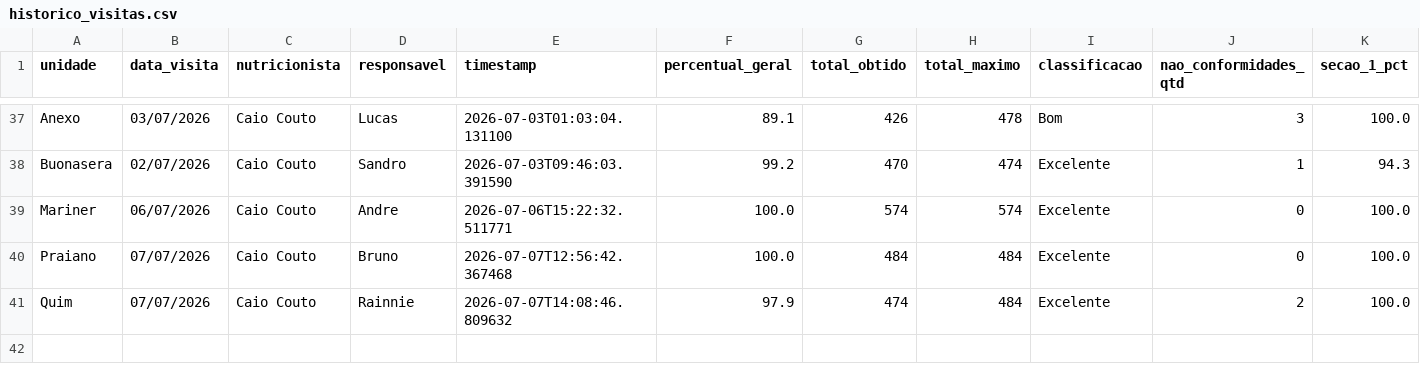
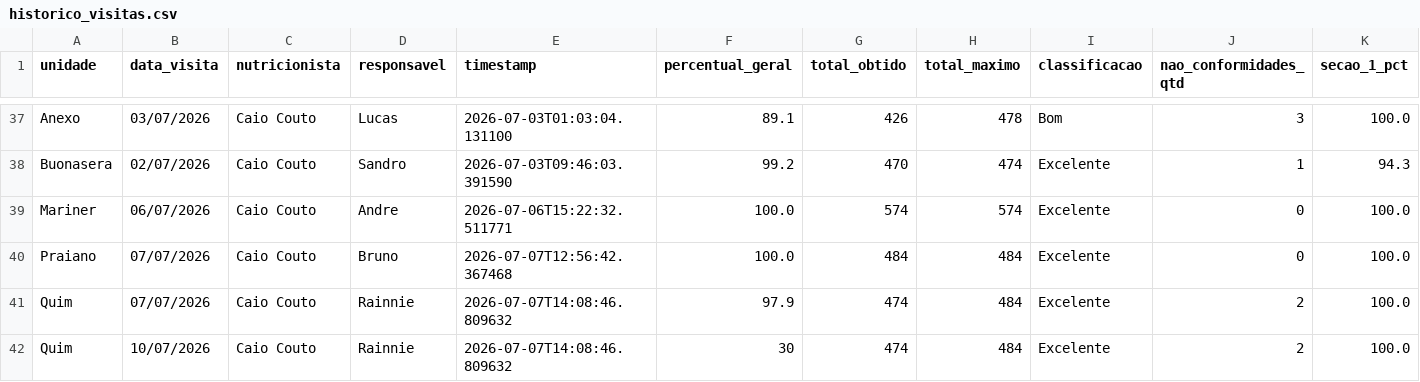
Before and after one commit to caiocoutonutri/seguranca_dos_alimentos, a CSV file: data/historico_visitas.csv, drawn as a sheet; only a part is shown, gaps mark what is left out; rows hold the shown columns only; the diff names each change by its address in the sheet, - before the commit and + after, or states it on an @@ line.

Commit message:
Add new visit entry for Quim on 10/07/2026
Added a new entry for 'Quim' with updated visit details.

```diff
--- a/data/historico_visitas.csv
+++ b/data/historico_visitas.csv
+row 42: Quim | 10/07/2026 | Caio Couto | Rainnie | 2026-07-07T14:08:46.809632 | 30 | 474 | 484 | Excelente | 2 | 100.0
```
